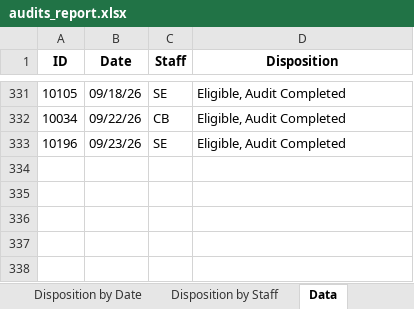
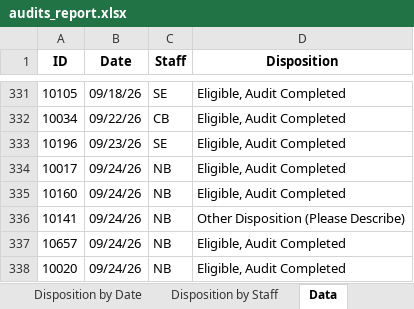
Before and after one commit to sshamblen/public, an Excel workbook: audits_report.xlsx, sheet Data, drawn as a sheet; only a part is shown, gaps mark what is left out; values as stored, in another font and other column widths than the file's, no borders; the diff names each change by its address in the sheet, - before the commit and + after, or states it on an @@ line.

```diff
--- a/audits_report.xlsx (sheet Data)
+++ b/audits_report.xlsx (sheet Data)
+row 334: 10017 | 09/24/26 | NB | Eligible, Audit Completed
+row 335: 10160 | 09/24/26 | NB | Eligible, Audit Completed
+row 336: 10141 | 09/24/26 | NB | Other Disposition (Please Describe)
+row 337: 10657 | 09/24/26 | NB | Eligible, Audit Completed
+row 338: 10020 | 09/24/26 | NB | Eligible, Audit Completed
```
Also changed, not shown: sheet Incomplete Stores, sheet Store Status, sheet Eligible Complete by Date, sheet Disposition by Date, sheet Disposition by Staff.
